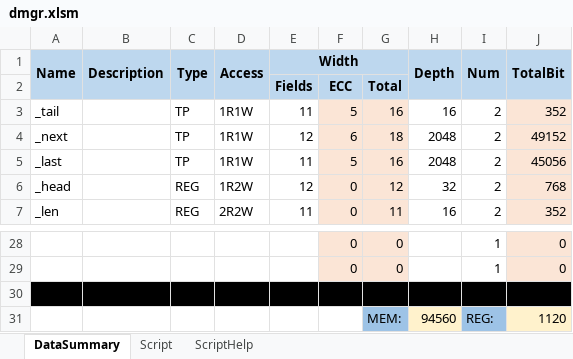
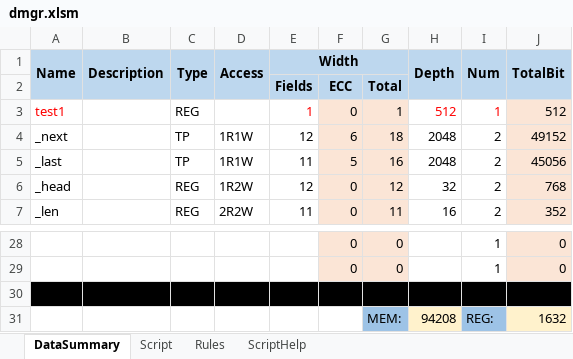
Before and after one commit to xwHan0/digitalMgr, an Excel workbook: dmgr.xlsm, sheet DataSummary, drawn as a sheet; only a part is shown, gaps mark what is left out; values as stored, in another font and other column widths than the file's, no borders; removed rows and columns are numbered as before the commit, all else as after; the diff names each change by its address in the sheet, - before the commit and + after, or states it on an @@ line.

Commit message:
Add script color feature

```diff
--- a/dmgr.xlsm (sheet DataSummary)
+++ b/dmgr.xlsm (sheet DataSummary)
+sheet tab: Rules
-row 3: _tail |  | TP | 1R1W | 11 | 5 | 16 | 16 | 2 | 352
+row 3: test1 |  | REG |  | 1 | 0 | 1 | 512 | 1 | 512
-H31 (Depth): 94560
+H31 (Depth): 94208
-J31 (TotalBit): 1120
+J31 (TotalBit): 1632
```
Also changed, not shown: sheet Script.
